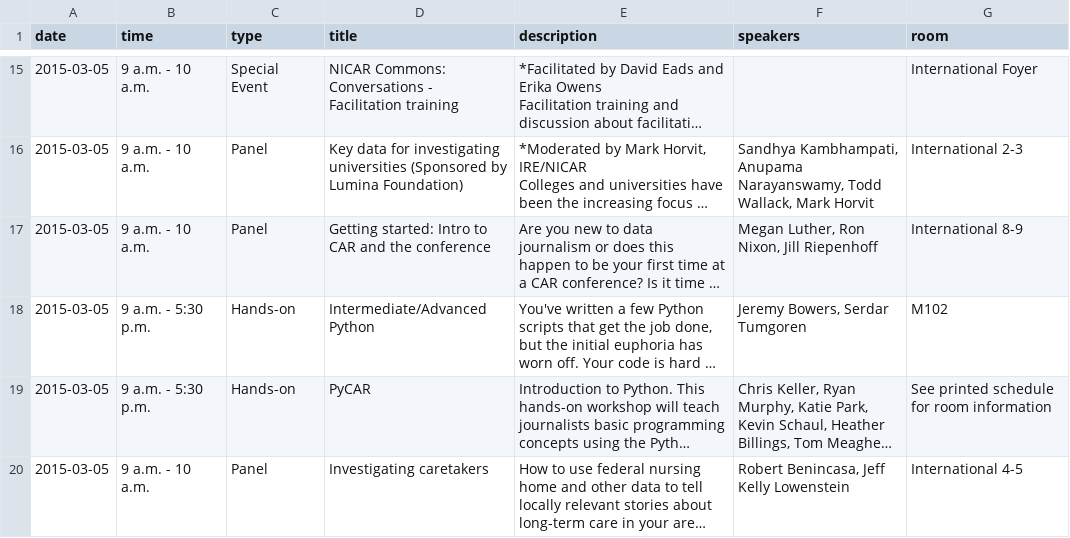
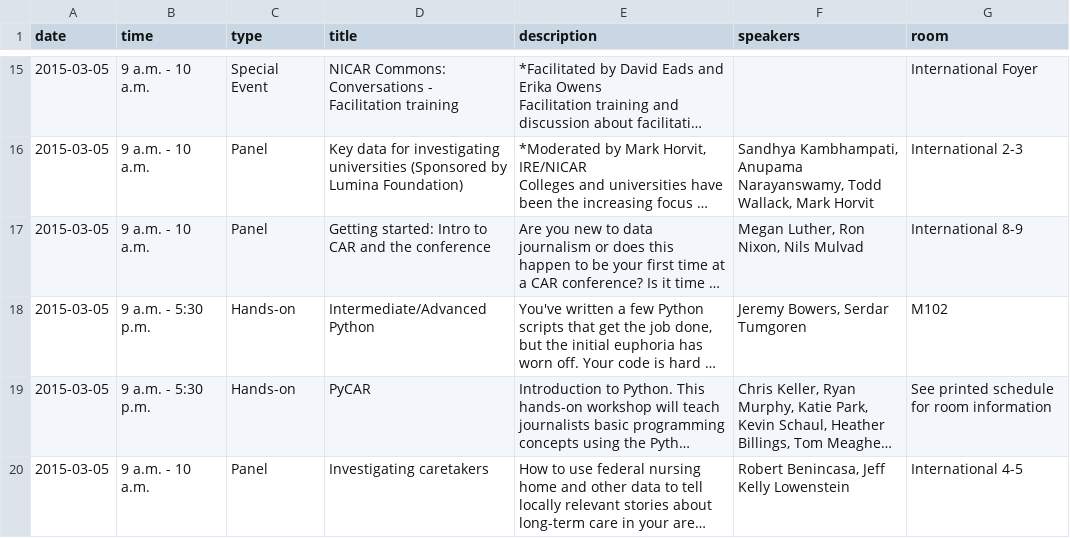
Before and after one commit to jsvine/nicar-2015-schedule, a CSV file: output/nicar-2015-schedule.csv, drawn as a sheet; only a part is shown, gaps mark what is left out; long unchanged cells end in …; the diff names each change by its address in the sheet, - before the commit and + after, or states it on an @@ line.

```diff
--- a/output/nicar-2015-schedule.csv
+++ b/output/nicar-2015-schedule.csv
-F17 (speakers): Megan Luther, Ron Nixon, Jill Riepenhoff
+F17 (speakers): Megan Luther, Ron Nixon, Nils Mulvad
```
Also changed, not shown: 2 other files.
